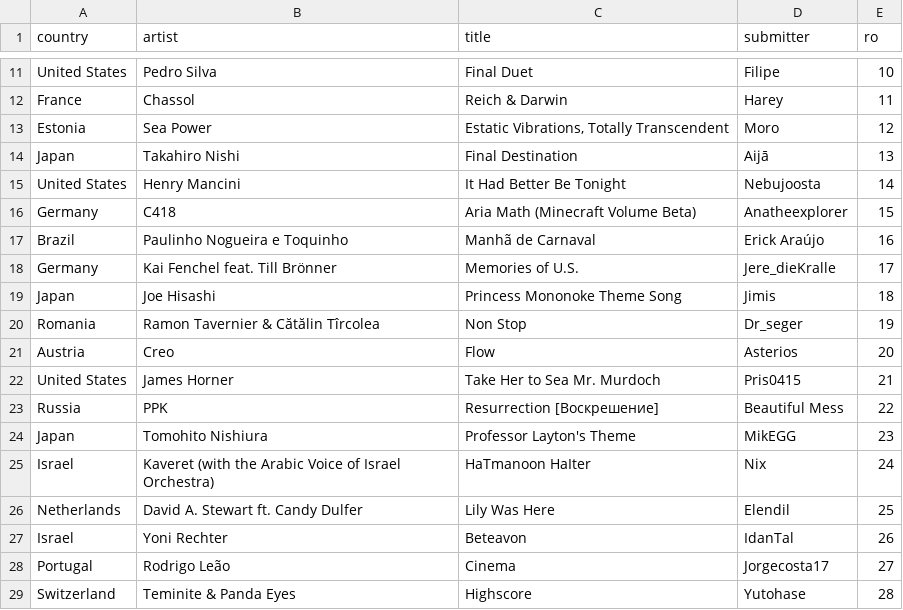
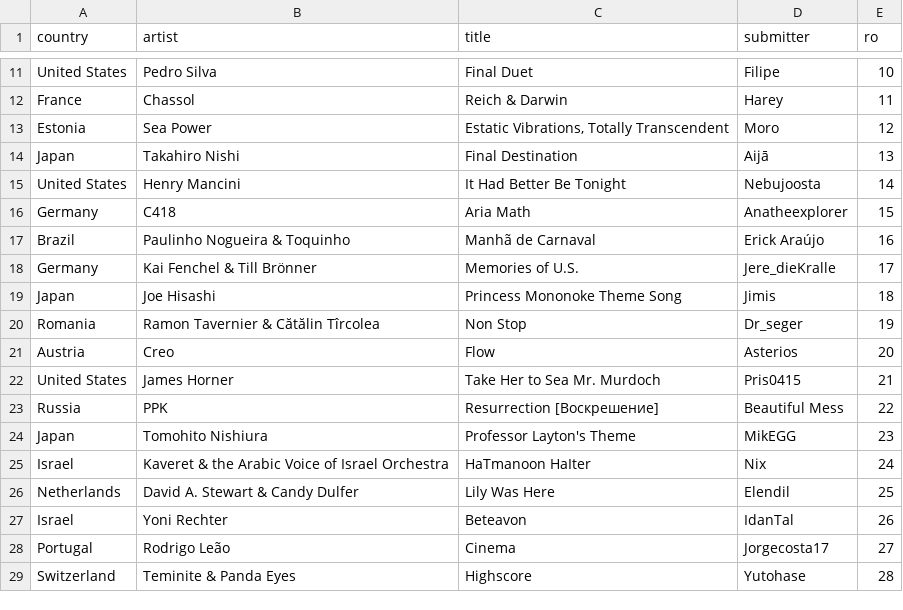
Before and after one commit to world-stage-song-contest/world_stage, a CSV file: world_stage/import_data/specials/Instrumental Special 2025 - is25 - 15.csv, drawn as a sheet; only a part is shown, gaps mark what is left out; the diff names each change by its address in the sheet, - before the commit and + after, or states it on an @@ line.

```diff
--- a/world_stage/import_data/specials/Instrumental Special 2025 - is25 - 15.csv
+++ b/world_stage/import_data/specials/Instrumental Special 2025 - is25 - 15.csv
-C16 (title): Aria Math (Minecraft Volume Beta)
+C16 (title): Aria Math
-B17 (artist): Paulinho Nogueira e Toquinho
+B17 (artist): Paulinho Nogueira & Toquinho
-B18 (artist): Kai Fenchel feat. Till Brönner
+B18 (artist): Kai Fenchel & Till Brönner
-B25 (artist): Kaveret (with the Arabic Voice of Israel Orchestra)
+B25 (artist): Kaveret & the Arabic Voice of Israel Orchestra
-B26 (artist): David A. Stewart ft. Candy Dulfer
+B26 (artist): David A. Stewart & Candy Dulfer
```
Also changed, not shown: 9 other files.
